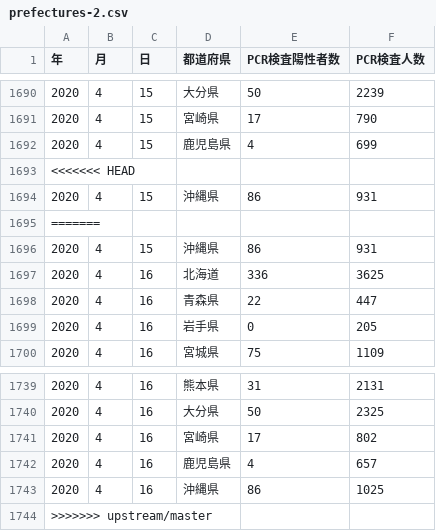
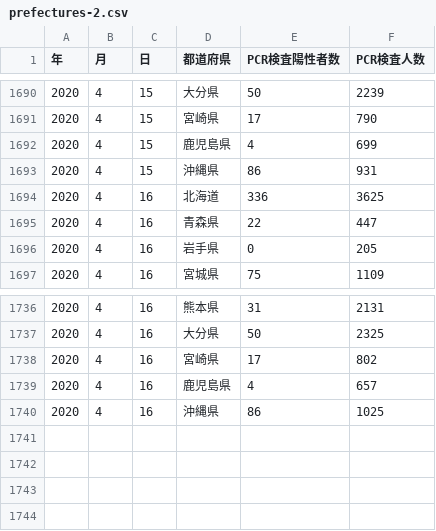
Before and after one commit to Tomonobu3110/covid19, a CSV file: data/prefectures-2.csv, drawn as a sheet; only a part is shown, gaps mark what is left out; removed rows and columns are numbered as before the commit, all else as after; the diff names each change by its address in the sheet, - before the commit and + after, or states it on an @@ line.

```diff
--- a/data/prefectures-2.csv
+++ b/data/prefectures-2.csv
-row 1693: <<<<<<< HEAD
-row 1694: 2020 | 4 | 15 | 沖縄県 | 86 | 931
-row 1695: =======
-A1741 (年): >>>>>>> upstream/master
+A1741 (年): (empty)
```
Also changed, not shown: data/demography.csv, data/prefectures.csv, 4 other files.
